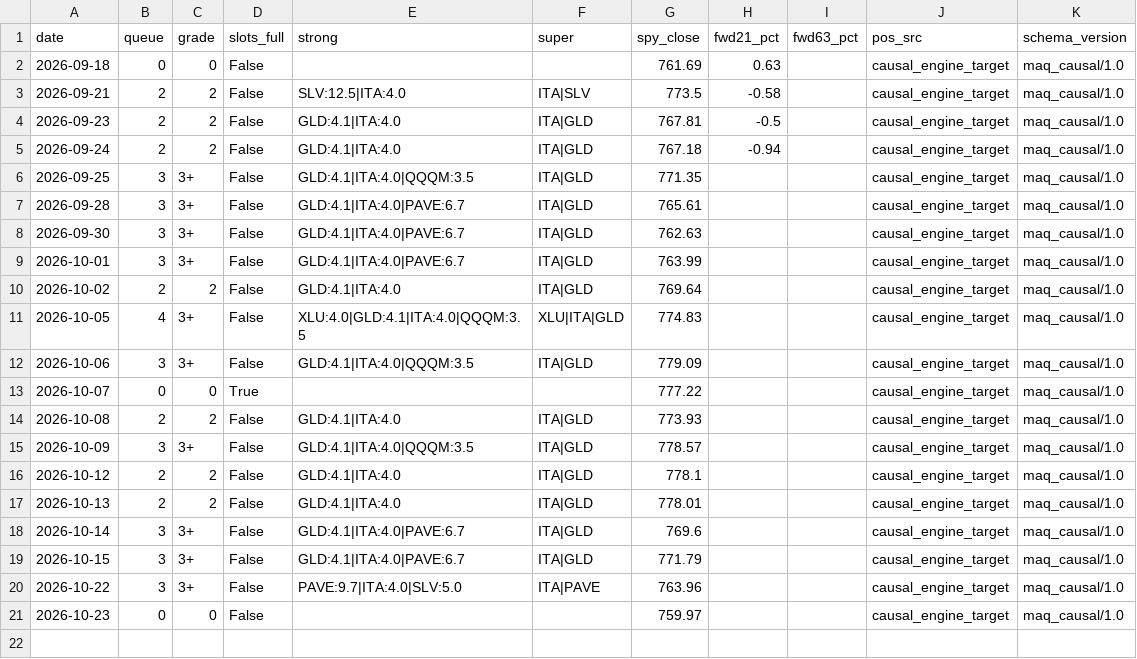
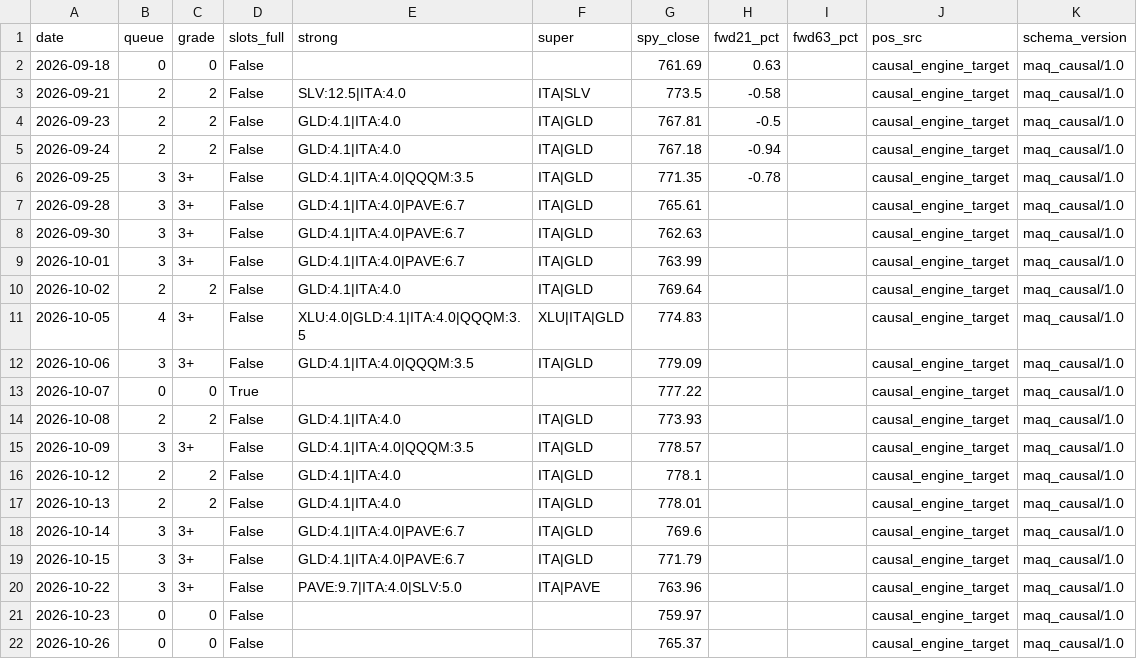
Before and after one commit to daifulee/argus-public-data, a CSV file: maq_ledger_causal.csv, drawn as a sheet.

Commit message:
🦅 Brief update: maq_ledger_causal.csv

```diff
--- a/maq_ledger_causal.csv
+++ b/maq_ledger_causal.csv
@@ -5,3 +5,3 @@ date,queue,grade,slots_full,strong,super,spy_close,fwd21_pct,fwd63_pct,pos_src,s
 2026-09-24,2,2,False,GLD:4.1|ITA:4.0,ITA|GLD,767.18,-0.94,,causal_engine_target,maq_causal/1.0
-2026-09-25,3,3+,False,GLD:4.1|ITA:4.0|QQQM:3.5,ITA|GLD,771.35,,,causal_engine_target,maq_causal/1.0
+2026-09-25,3,3+,False,GLD:4.1|ITA:4.0|QQQM:3.5,ITA|GLD,771.35,-0.78,,causal_engine_target,maq_causal/1.0
 2026-09-28,3,3+,False,GLD:4.1|ITA:4.0|PAVE:6.7,ITA|GLD,765.61,,,causal_engine_target,maq_causal/1.0
@@ -21 +21,2 @@ date,queue,grade,slots_full,strong,super,spy_close,fwd21_pct,fwd63_pct,pos_src,s
 2026-10-23,0,0,False,,,759.97,,,causal_engine_target,maq_causal/1.0
+2026-10-26,0,0,False,,,765.37,,,causal_engine_target,maq_causal/1.0
```
